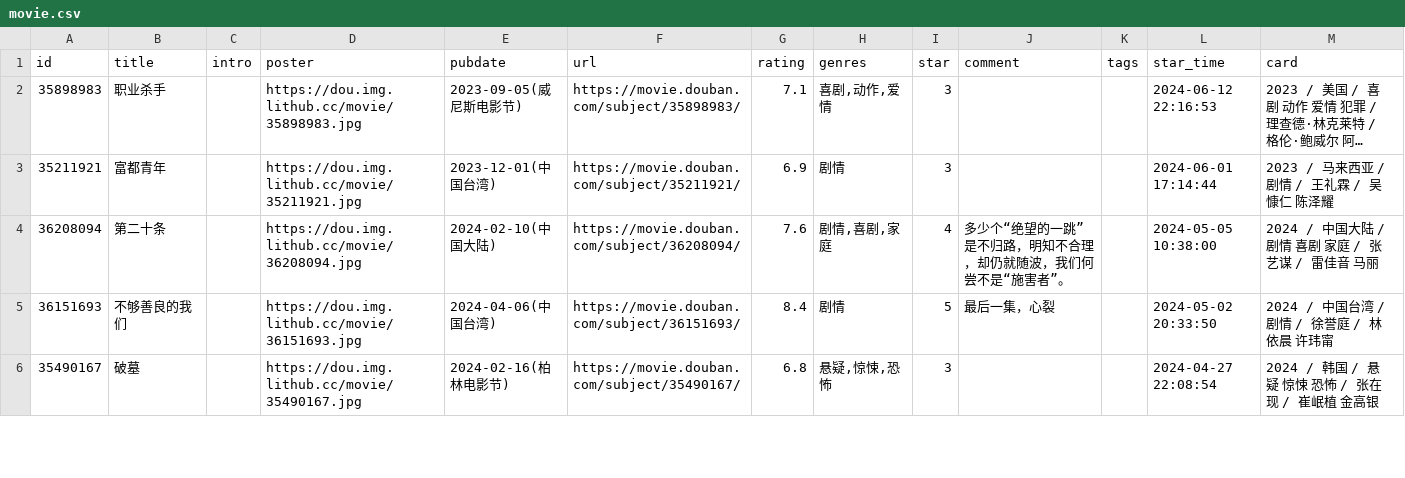
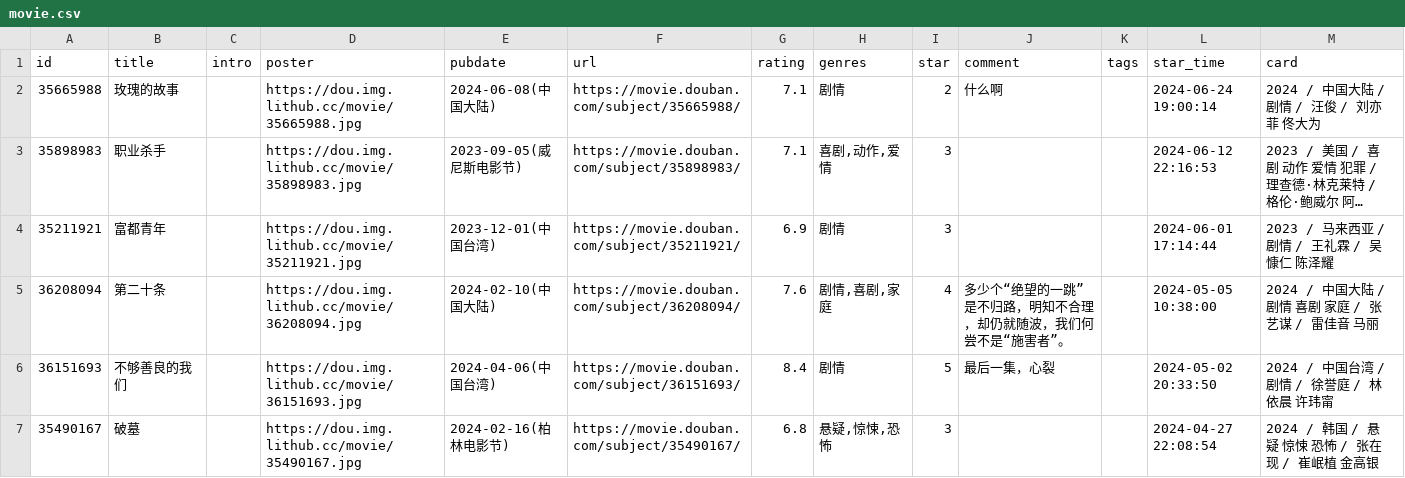
Before and after one commit to UzMark-Git/iwindoors, a CSV file: data/douban/movie.csv, drawn as a sheet; only a part is shown; long unchanged cells end in …; the diff names each change by its address in the sheet, - before the commit and + after, or states it on an @@ line.

```diff
--- a/data/douban/movie.csv
+++ b/data/douban/movie.csv
+row 2: 35665988 | 玫瑰的故事 |  | https://dou.img.lithub.cc/movie/35665988.jpg | 2024-06-08(中国大陆) | https://movie.douban.com/subject/35665988/ | 7.1 | 剧情 | 2 | 什么啊 |  | 2024-06-24 19:00:14 | 2024 / 中国大陆 / 剧情 / 汪俊 / 刘亦菲 佟大为
```
Also changed, not shown: data/douban/book.csv.
